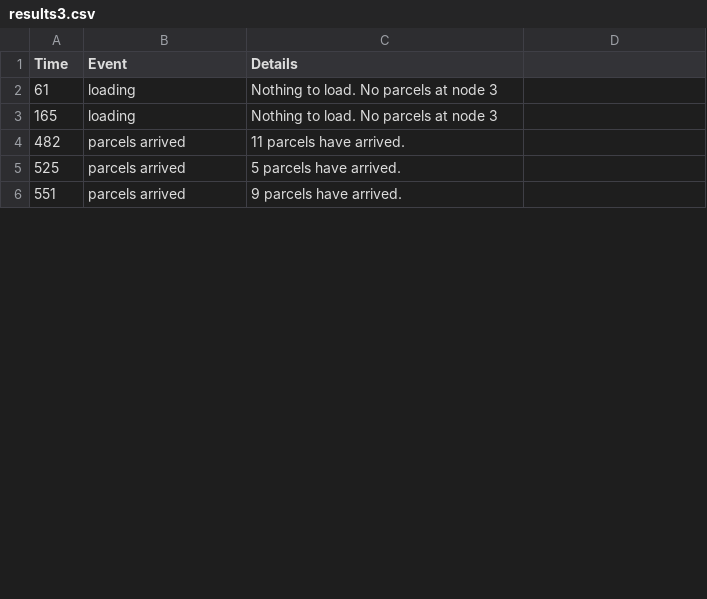
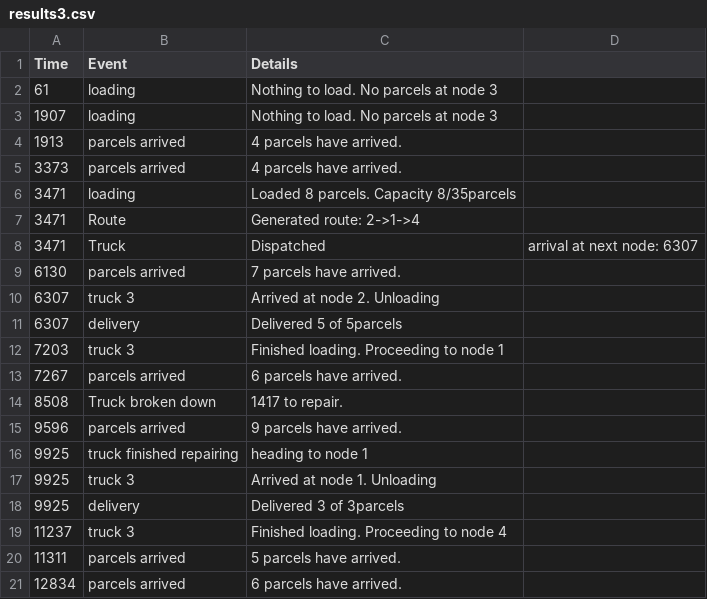
Before and after one commit to branrx/CNG476, a CSV file: courier/simulations/results3.csv, drawn as a sheet; only a part is shown; the diff covers the shown part only.

```diff
--- a/courier/simulations/results3.csv
+++ b/courier/simulations/results3.csv
@@ -2,5 +2,20 @@ Time,Event,Details
 61,loading,Nothing to load. No parcels at node 3
-165,loading,Nothing to load. No parcels at node 3
-482,parcels arrived,11 parcels have arrived.
-525,parcels arrived,5 parcels have arrived.
-551,parcels arrived,9 parcels have arrived.
+1907,loading,Nothing to load. No parcels at node 3
+1913,parcels arrived,4 parcels have arrived.
+3373,parcels arrived,4 parcels have arrived.
+3471,loading,Loaded 8 parcels. Capacity 8/35parcels
+3471,Route,Generated route: 2->1->4
+3471,Truck,Dispatched, arrival at next node: 6307
+6130,parcels arrived,7 parcels have arrived.
+6307,truck 3,Arrived at node 2. Unloading
+6307,delivery,Delivered 5 of 5parcels
+7203,truck 3,Finished loading. Proceeding to node 1
+7267,parcels arrived,6 parcels have arrived.
+8508,Truck broken down,1417 to repair.
+9596,parcels arrived,9 parcels have arrived.
+9925,truck finished repairing, heading to node 1
+9925,truck 3,Arrived at node 1. Unloading
+9925,delivery,Delivered 3 of 3parcels
+11237,truck 3,Finished loading. Proceeding to node 4
+11311,parcels arrived,5 parcels have arrived.
+12834,parcels arrived,6 parcels have arrived.
```
Also changed, not shown: 30 added rows and 6 edited cells elsewhere in this file, courier/simulations/results1.csv, courier/simulations/results2.csv, 36 other files.
